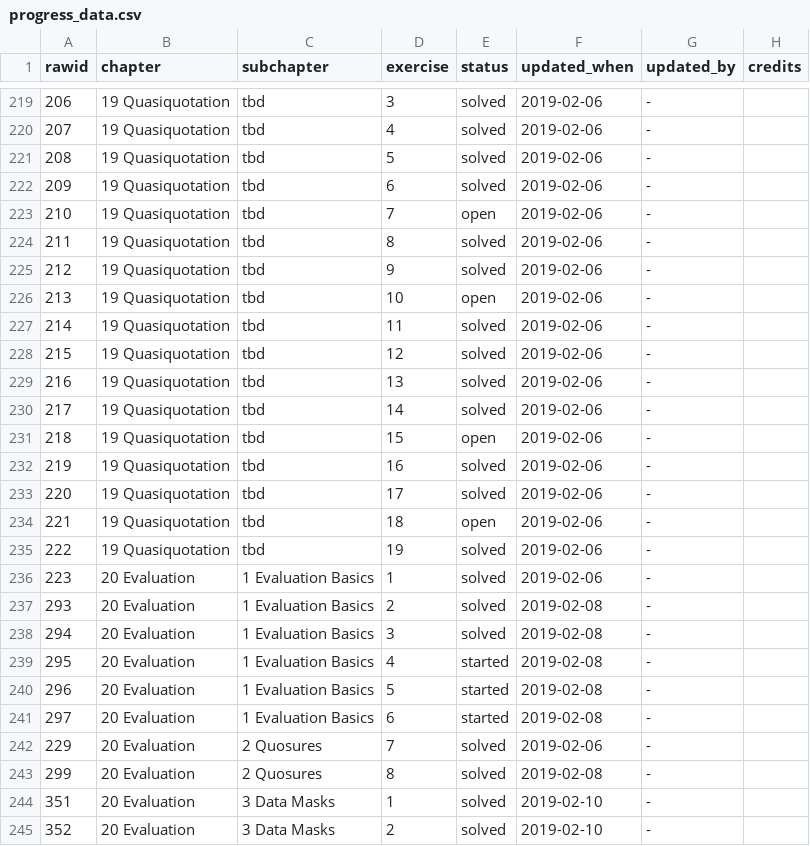
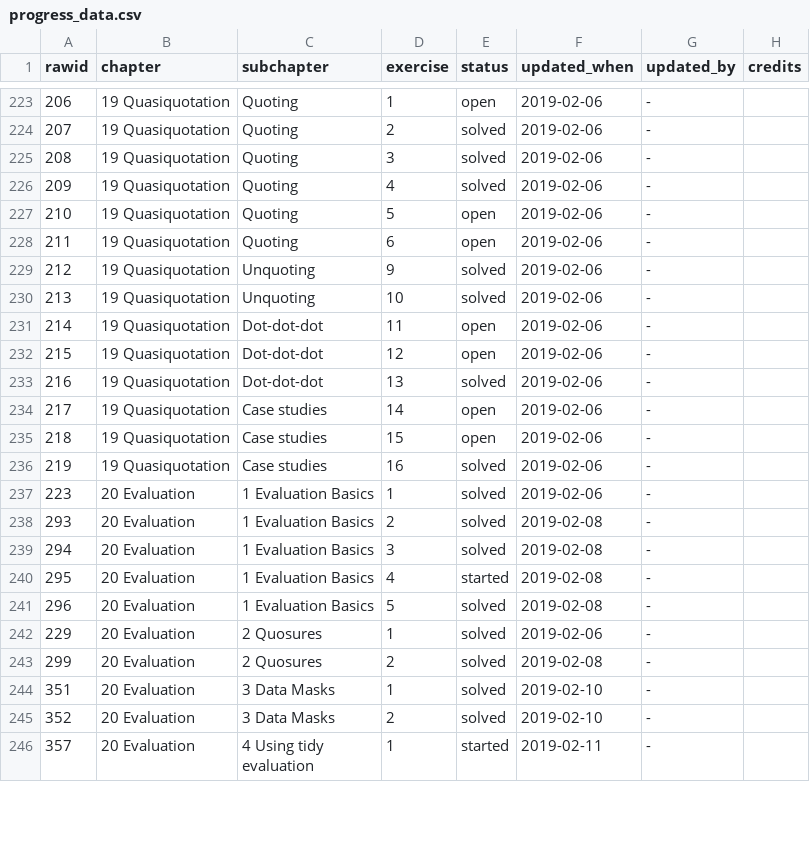
Before and after one commit to Tazinho/Advanced-R-Solutions, a CSV file: progress_data.csv, drawn as a sheet; only a part is shown, gaps mark what is left out; the shorter side is filled out with more unchanged rows; the diff covers the shown part only.

Commit message:
#150 Sync monitoring (Expr, Quasiq, Eval)

```diff
--- a/progress_data.csv
+++ b/progress_data.csv
@@ -219,18 +223,15 @@
-206;"19 Quasiquotation";"tbd";3;"solved";"2019-02-06";"-";""
-207;"19 Quasiquotation";"tbd";4;"solved";"2019-02-06";"-";""
-208;"19 Quasiquotation";"tbd";5;"solved";"2019-02-06";"-";""
-209;"19 Quasiquotation";"tbd";6;"solved";"2019-02-06";"-";""
-210;"19 Quasiquotation";"tbd";7;"open";"2019-02-06";"-";""
-211;"19 Quasiquotation";"tbd";8;"solved";"2019-02-06";"-";""
-212;"19 Quasiquotation";"tbd";9;"solved";"2019-02-06";"-";""
-213;"19 Quasiquotation";"tbd";10;"open";"2019-02-06";"-";""
-214;"19 Quasiquotation";"tbd";11;"solved";"2019-02-06";"-";""
-215;"19 Quasiquotation";"tbd";12;"solved";"2019-02-06";"-";""
-216;"19 Quasiquotation";"tbd";13;"solved";"2019-02-06";"-";""
-217;"19 Quasiquotation";"tbd";14;"solved";"2019-02-06";"-";""
-218;"19 Quasiquotation";"tbd";15;"open";"2019-02-06";"-";""
-219;"19 Quasiquotation";"tbd";16;"solved";"2019-02-06";"-";""
-220;"19 Quasiquotation";"tbd";17;"solved";"2019-02-06";"-";""
-221;"19 Quasiquotation";"tbd";18;"open";"2019-02-06";"-";""
-222;"19 Quasiquotation";"tbd";19;"solved";"2019-02-06";"-";""
+206;"19 Quasiquotation";"Quoting";1;"open";"2019-02-06";"-";""
+207;"19 Quasiquotation";"Quoting";2;"solved";"2019-02-06";"-";""
+208;"19 Quasiquotation";"Quoting";3;"solved";"2019-02-06";"-";""
+209;"19 Quasiquotation";"Quoting";4;"solved";"2019-02-06";"-";""
+210;"19 Quasiquotation";"Quoting";5;"open";"2019-02-06";"-";""
+211;"19 Quasiquotation";"Quoting";6;"open";"2019-02-06";"-";""
+212;"19 Quasiquotation";"Unquoting";9;"solved";"2019-02-06";"-";""
+213;"19 Quasiquotation";"Unquoting";10;"solved";"2019-02-06";"-";""
+214;"19 Quasiquotation";"Dot-dot-dot";11;"open";"2019-02-06";"-";""
+215;"19 Quasiquotation";"Dot-dot-dot";12;"open";"2019-02-06";"-";""
+216;"19 Quasiquotation";"Dot-dot-dot";13;"solved";"2019-02-06";"-";""
+217;"19 Quasiquotation";"Case studies";14;"open";"2019-02-06";"-";""
+218;"19 Quasiquotation";"Case studies";15;"open";"2019-02-06";"-";""
+219;"19 Quasiquotation";"Case studies";16;"solved";"2019-02-06";"-";""
 223;"20 Evaluation";"1 Evaluation Basics";1;"solved";"2019-02-06";"-";""
@@ -239,6 +240,5 @@
 295;"20 Evaluation";"1 Evaluation Basics";4;"started";"2019-02-08";"-";""
-296;"20 Evaluation";"1 Evaluation Basics";5;"started";"2019-02-08";"-";""
-297;"20 Evaluation";"1 Evaluation Basics";6;"started";"2019-02-08";"-";""
-229;"20 Evaluation";"2 Quosures";7;"solved";"2019-02-06";"-";""
-299;"20 Evaluation";"2 Quosures";8;"solved";"2019-02-08";"-";""
+296;"20 Evaluation";"1 Evaluation Basics";5;"solved";"2019-02-08";"-";""
+229;"20 Evaluation";"2 Quosures";1;"solved";"2019-02-06";"-";""
+299;"20 Evaluation";"2 Quosures";2;"solved";"2019-02-08";"-";""
 351;"20 Evaluation";"3 Data Masks";1;"solved";"2019-02-10";"-";""
```
Also changed, not shown: 4 added rows, 1 removed row and 42 edited cells elsewhere in this file.
